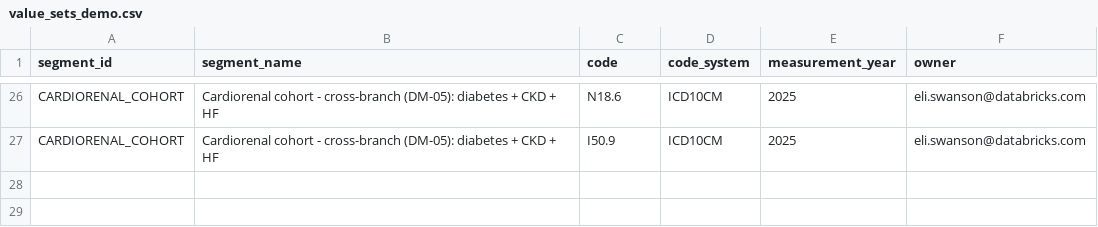
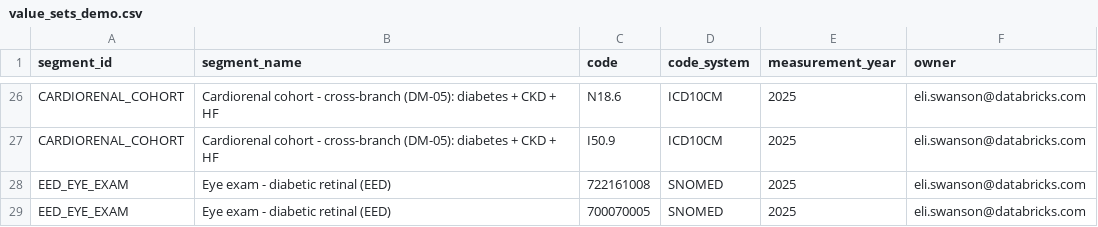
Before and after one commit to eliswanson-db/care_protocol_context_ontology, a CSV file: src/terminology/value_sets_demo.csv, drawn as a sheet; only a part is shown, gaps mark what is left out.

Commit message:
M12: EED measure (eye exam) + procedure ingestion -- all 5 measures complete
- epicize now builds bronze_procedure; pipeline adds silver_procedure.
- EED_EYE_EXAM value set (SNOMED procedure codes 722161008, 700070005).
- gold_adherence_eed: diabetes 18-75; numerator = retinal eye exam in MY.
  45 eligible / 18 = 40.0%. eed_compliance_metrics + 13 comments (90) + EED Page.
Measure set complete: GSD 86.7 / KED 51.0 / BPD 66.7 / SPD 25.6 / EED 40.0.

Co-authored-by: Isaac <no-reply@databricks.com>

```diff
--- a/src/terminology/value_sets_demo.csv
+++ b/src/terminology/value_sets_demo.csv
@@ -27 +27,3 @@ CARDIORENAL_COHORT,Cardiorenal cohort - cross-branch (DM-05): diabetes + CKD + H
 CARDIORENAL_COHORT,Cardiorenal cohort - cross-branch (DM-05): diabetes + CKD + HF,I50.9,ICD10CM,2025,eli.swanson@databricks.com
+EED_EYE_EXAM,Eye exam - diabetic retinal (EED),722161008,SNOMED,2025,eli.swanson@databricks.com
+EED_EYE_EXAM,Eye exam - diabetic retinal (EED),700070005,SNOMED,2025,eli.swanson@databricks.com
```
Also changed, not shown: 5 other files.
